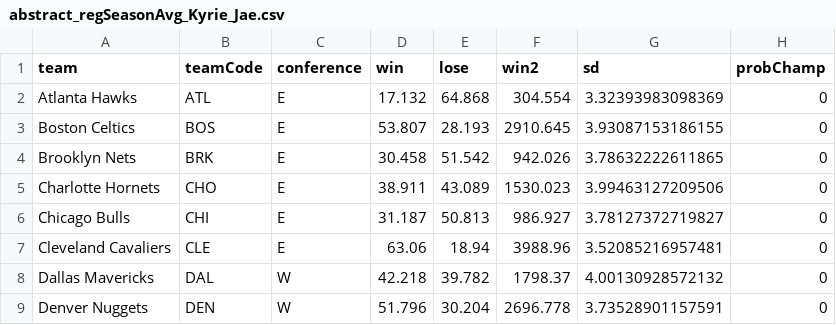
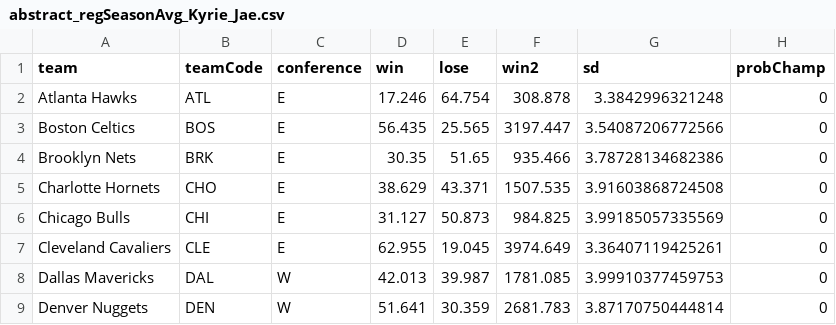
Before and after one commit to asRodelgo/NBA, a CSV file: data/abstract_regSeasonAvg_Kyrie_Jae.csv, drawn as a sheet; only a part is shown; the diff covers the shown part only.

```diff
--- a/data/abstract_regSeasonAvg_Kyrie_Jae.csv
+++ b/data/abstract_regSeasonAvg_Kyrie_Jae.csv
@@ -1,9 +1,9 @@
 "team","teamCode","conference","win","lose","win2","sd","probChamp"
-"Atlanta Hawks","ATL","E",17.132,64.868,304.554,3.32393983098369,0
-"Boston Celtics","BOS","E",53.807,28.193,2910.645,3.93087153186155,0
-"Brooklyn Nets","BRK","E",30.458,51.542,942.026,3.78632222611865,0
-"Charlotte Hornets","CHO","E",38.911,43.089,1530.023,3.99463127209506,0
-"Chicago Bulls","CHI","E",31.187,50.813,986.927,3.78127372719827,0
-"Cleveland Cavaliers","CLE","E",63.06,18.94,3988.96,3.52085216957481,0
-"Dallas Mavericks","DAL","W",42.218,39.782,1798.37,4.00130928572132,0
-"Denver Nuggets","DEN","W",51.796,30.204,2696.778,3.73528901157591,0
+"Atlanta Hawks","ATL","E",17.246,64.754,308.878,3.3842996321248,0
+"Boston Celtics","BOS","E",56.435,25.565,3197.447,3.54087206772566,0
+"Brooklyn Nets","BRK","E",30.35,51.65,935.466,3.78728134682386,0
+"Charlotte Hornets","CHO","E",38.629,43.371,1507.535,3.91603868724508,0
+"Chicago Bulls","CHI","E",31.127,50.873,984.825,3.99185057335569,0
+"Cleveland Cavaliers","CLE","E",62.955,19.045,3974.649,3.36407119425261,0
+"Dallas Mavericks","DAL","W",42.013,39.987,1781.085,3.99910377459753,0
+"Denver Nuggets","DEN","W",51.641,30.359,2681.783,3.87170750444814,0
```
Also changed, not shown: 88 edited cells elsewhere in this file, 3 other files.
